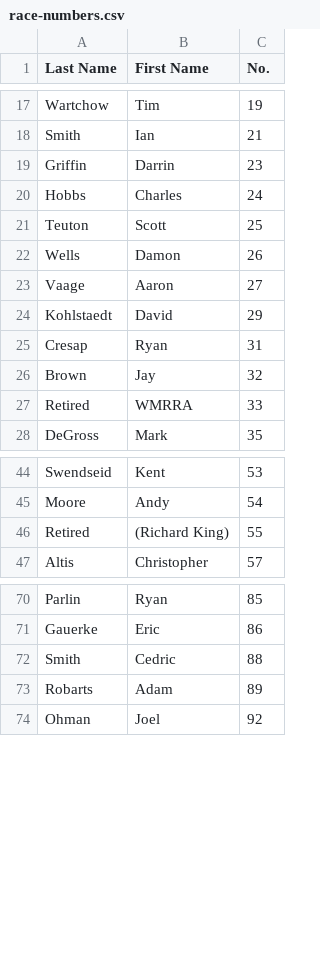
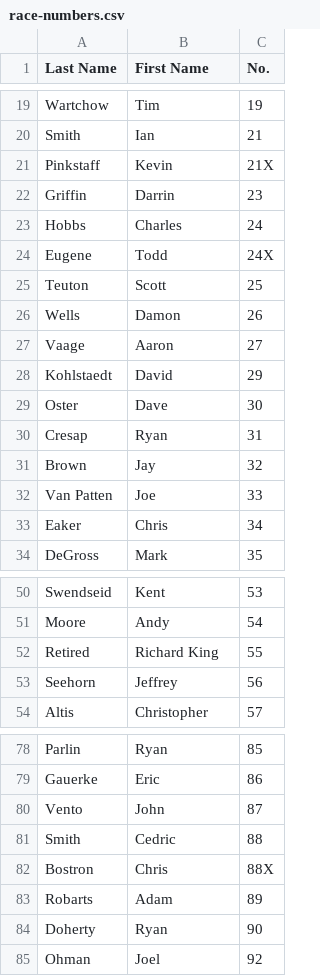
Before and after one commit to wmrra/wmrra-com, a CSV file: csv/race-numbers.csv, drawn as a sheet; only a part is shown, gaps mark what is left out; the diff covers the shown part only.

```diff
--- a/csv/race-numbers.csv
+++ b/csv/race-numbers.csv
@@ -18,4 +20,6 @@ Wartchow,Tim,19
 Smith,Ian,21
+Pinkstaff,Kevin,21X
 Griffin,Darrin,23
 Hobbs,Charles,24
+Eugene,Todd,24X
 Teuton,Scott,25
@@ -24,5 +28,7 @@ Vaage,Aaron,27
 Kohlstaedt,David,29
+Oster,Dave,30
 Cresap,Ryan,31
 Brown,Jay,32
-Retired,WMRRA,33
+Van Patten,Joe,33
+Eaker,Chris,34
 DeGross,Mark,35
@@ -45,3 +51,4 @@ Swendseid,Kent,53
 Moore,Andy,54
-Retired,(Richard King),55
+Retired,Richard King,55
+Seehorn,Jeffrey,56
 Altis,Christopher,57
@@ -71,4 +79,7 @@ Parlin,Ryan,85
 Gauerke,Eric,86
+Vento,John,87
 Smith,Cedric,88
+Bostron,Chris,88X
 Robarts,Adam,89
+Doherty,Ryan,90
 Ohman,Joel,92
```
Also changed, not shown: 21 added rows, 7 removed rows and 8 edited cells elsewhere in this file, 24 other files.
